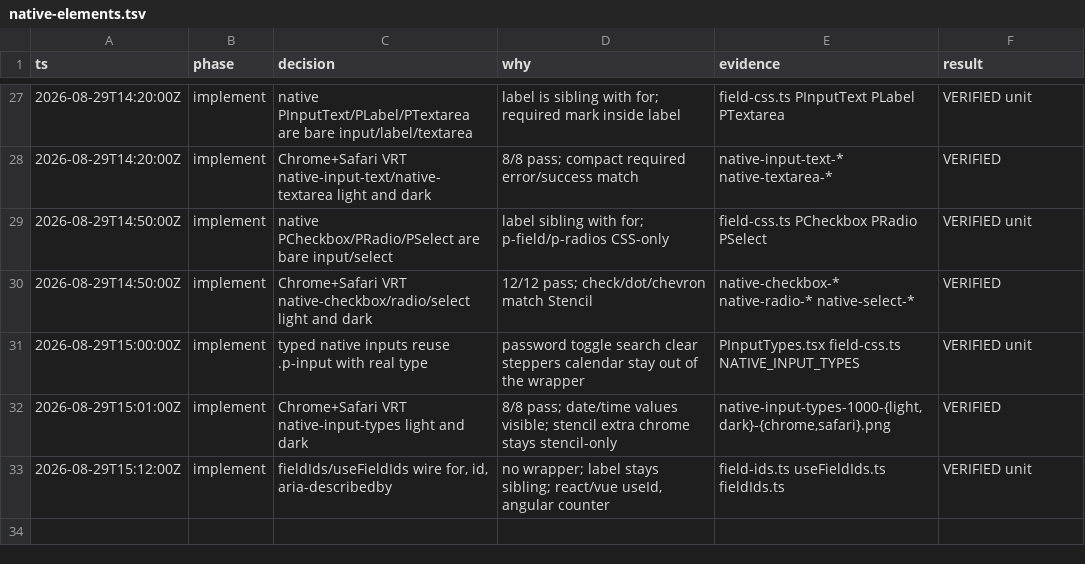
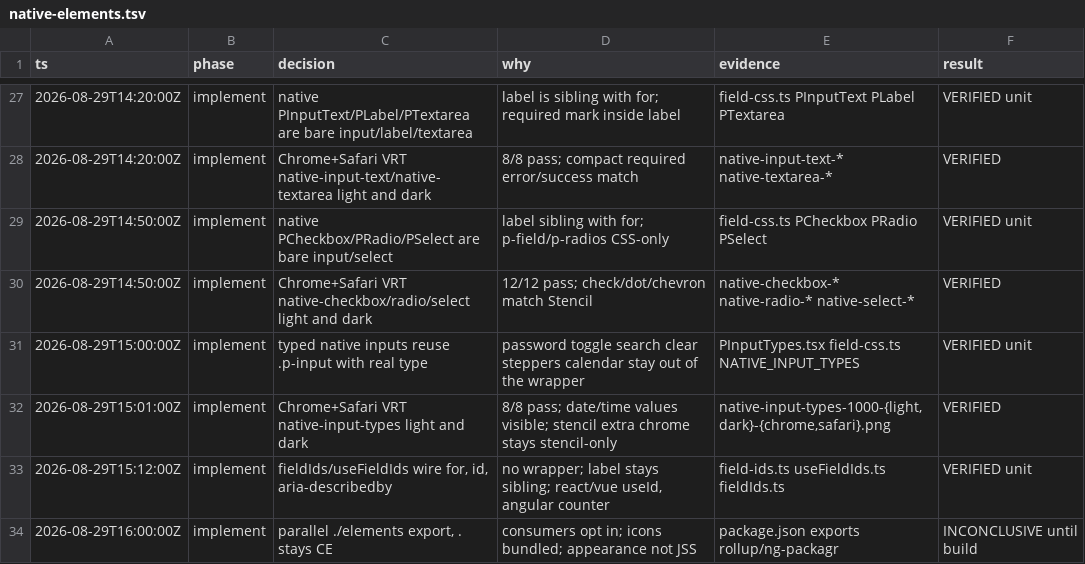
Before and after one commit to kroofy/porsche-design-system, a TSV file: .audit/native-elements.tsv, drawn as a sheet; only a part is shown, gaps mark what is left out.

```diff
--- a/.audit/native-elements.tsv
+++ b/.audit/native-elements.tsv
@@ -33 +33,2 @@ ts	phase	decision	why	evidence	result
 2026-08-29T15:12:00Z	implement	fieldIds/useFieldIds wire for, id, aria-describedby	no wrapper; label stays sibling; react/vue useId, angular counter	field-ids.ts useFieldIds.ts fieldIds.ts	VERIFIED unit
+2026-08-29T16:00:00Z	implement	parallel ./elements export, . stays CE	consumers opt in; icons bundled; appearance not JSS	package.json exports rollup/ng-packagr	INCONCLUSIVE until build
```
Also changed, not shown: 42 other files.
